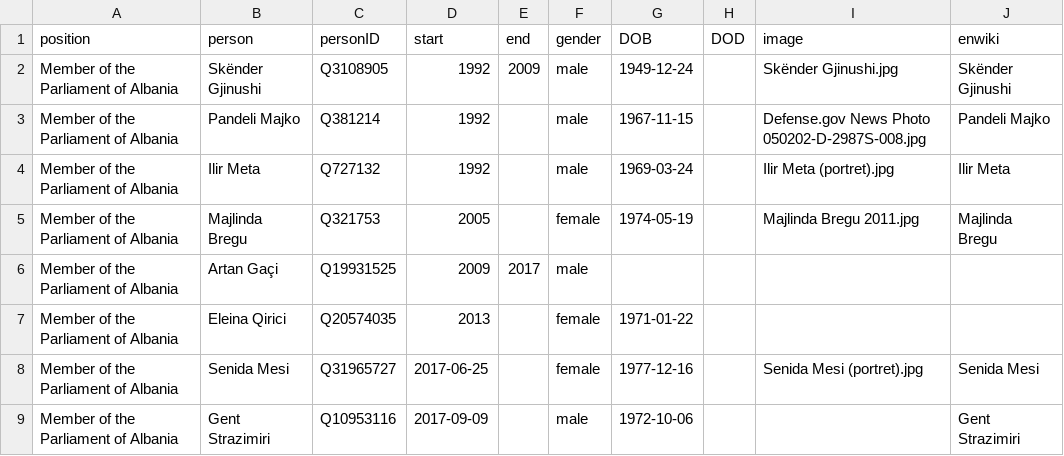
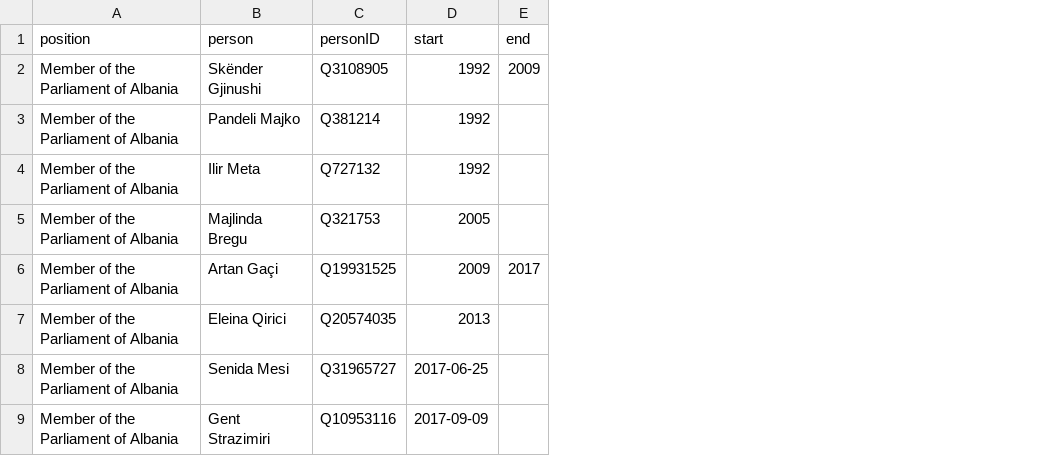
Before and after one commit to every-politician-scrapers/albania-cabinet, a CSV file: html/legislators.csv, drawn as a sheet; only a part is shown; the diff names each change by its address in the sheet, - before the commit and + after, or states it on an @@ line.

```diff
--- a/html/legislators.csv
+++ b/html/legislators.csv
-column F (gender), rows 2-9: male | male | male | female | male | female | female | male
-column G (DOB), rows 2-9: 1949-12-24 | 1967-11-15 | 1969-03-24 | 1974-05-19 |  | 1971-01-22 | 1977-12-16 | 1972-10-06
-column H (DOD), empty
-column I (image), rows 2-8: Skënder Gjinushi.jpg | Defense.gov News Photo 050202-D-2987S-008.jpg | Ilir Meta (portret).jpg | Majlinda Bregu 2011.jpg |  |  | Senida Mesi (portret).jpg
-column J (enwiki), rows 2-9: Skënder Gjinushi | Pandeli Majko | Ilir Meta | Majlinda Bregu |  |  | Senida Mesi | Gent Strazimiri
```
Also changed, not shown: html/current.csv, 1 other file.
